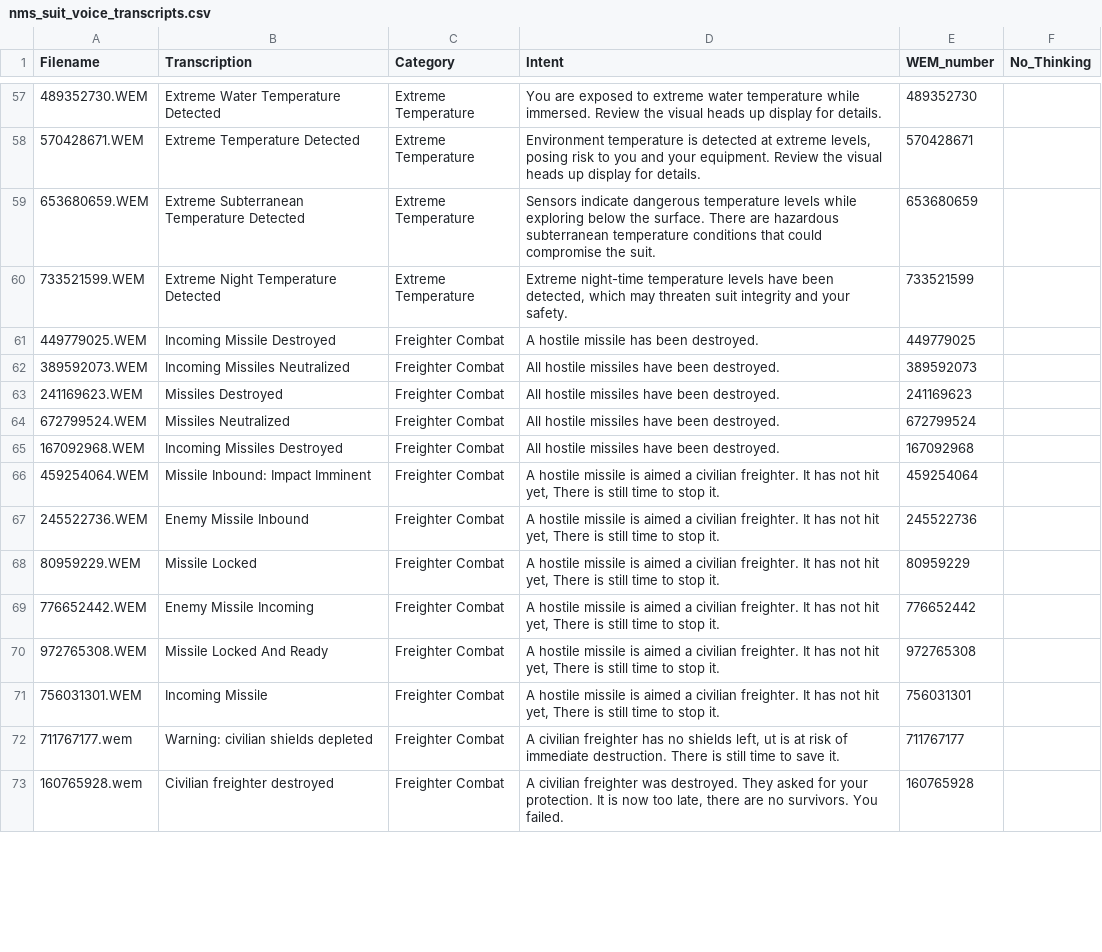
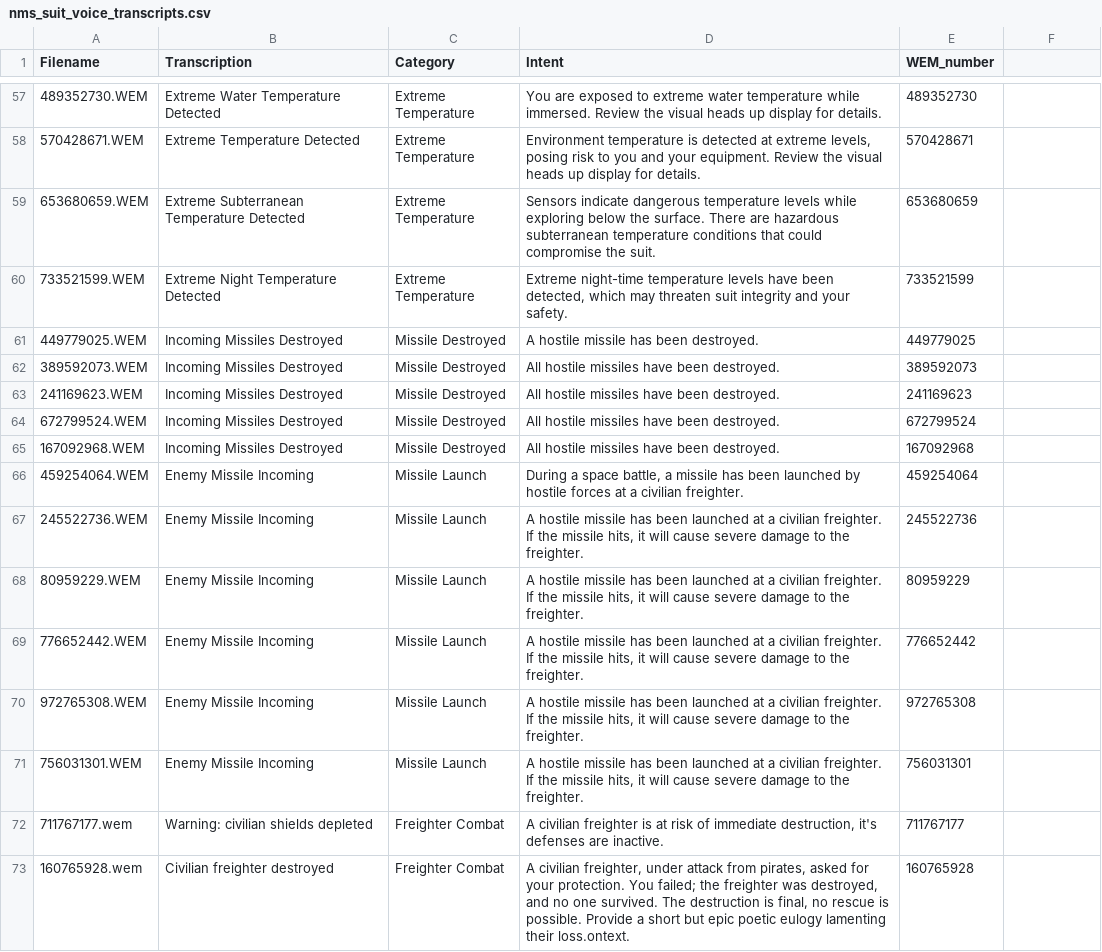
Before and after one commit to Bob-Harper/nms_dynamic_suit_voice, a CSV file: data/nms_suit_voice_transcripts.csv, drawn as a sheet; only a part is shown, gaps mark what is left out; the diff covers the shown part only.

```diff
--- a/data/nms_suit_voice_transcripts.csv
+++ b/data/nms_suit_voice_transcripts.csv
@@ -1 +1 @@
-Filename,Transcription,Category,Intent,WEM_number,No_Thinking
+Filename,Transcription,Category,Intent,WEM_number
@@ -61,13 +61,13 @@ Filename,Transcription,Category,Intent,WEM_number,No_Thinking
-449779025.WEM,Incoming Missile Destroyed,Freighter Combat,A hostile missile has been destroyed.,449779025,
-389592073.WEM,Incoming Missiles Neutralized,Freighter Combat,All hostile missiles have been destroyed.,389592073,
-241169623.WEM,Missiles Destroyed,Freighter Combat,All hostile missiles have been destroyed.,241169623,
-672799524.WEM,Missiles Neutralized,Freighter Combat,All hostile missiles have been destroyed.,672799524,
-167092968.WEM,Incoming Missiles Destroyed,Freighter Combat,All hostile missiles have been destroyed.,167092968,
-459254064.WEM,Missile Inbound: Impact Imminent,Freighter Combat,"A hostile missile is aimed a civilian freighter. It has not hit yet, There is still time to stop it.",459254064,
-245522736.WEM,Enemy Missile Inbound,Freighter Combat,"A hostile missile is aimed a civilian freighter. It has not hit yet, There is still time to stop it.",245522736,
-80959229.WEM,Missile Locked,Freighter Combat,"A hostile missile is aimed a civilian freighter. It has not hit yet, There is still time to stop it.",80959229,
-776652442.WEM,Enemy Missile Incoming,Freighter Combat,"A hostile missile is aimed a civilian freighter. It has not hit yet, There is still time to stop it.",776652442,
-972765308.WEM,Missile Locked And Ready,Freighter Combat,"A hostile missile is aimed a civilian freighter. It has not hit yet, There is still time to stop it.",972765308,
-756031301.WEM,Incoming Missile,Freighter Combat,"A hostile missile is aimed a civilian freighter. It has not hit yet, There is still time to stop it.",756031301,
-711767177.wem,Warning: civilian shields depleted,Freighter Combat,"A civilian freighter has no shields left, ut is at risk of immediate destruction.  There is still time to save it.",711767177,
-160765928.wem,Civilian freighter destroyed,Freighter Combat,"A civilian freighter was destroyed. They asked for your protection. It is now too late, there are no survivors. You failed.",160765928,
+449779025.WEM,Incoming Missiles Destroyed,Missile Destroyed,A hostile missile has been destroyed.,449779025
+389592073.WEM,Incoming Missiles Destroyed,Missile Destroyed,All hostile missiles have been destroyed.,389592073
+241169623.WEM,Incoming Missiles Destroyed,Missile Destroyed,All hostile missiles have been destroyed.,241169623
+672799524.WEM,Incoming Missiles Destroyed,Missile Destroyed,All hostile missiles have been destroyed.,672799524
+167092968.WEM,Incoming Missiles Destroyed,Missile Destroyed,All hostile missiles have been destroyed.,167092968
+459254064.WEM,Enemy Missile Incoming,Missile Launch,"During a space battle, a missile has been launched by hostile forces at a civilian freighter.  ",459254064
+245522736.WEM,Enemy Missile Incoming,Missile Launch,"A hostile missile has been launched at a civilian freighter.  If the missile hits, it will cause severe damage to the freighter.",245522736
+80959229.WEM,Enemy Missile Incoming,Missile Launch,"A hostile missile has been launched at a civilian freighter.  If the missile hits, it will cause severe damage to the freighter.",80959229
+776652442.WEM,Enemy Missile Incoming,Missile Launch,"A hostile missile has been launched at a civilian freighter.  If the missile hits, it will cause severe damage to the freighter.",776652442
+972765308.WEM,Enemy Missile Incoming,Missile Launch,"A hostile missile has been launched at a civilian freighter.  If the missile hits, it will cause severe damage to the freighter.",972765308
+756031301.WEM,Enemy Missile Incoming,Missile Launch,"A hostile missile has been launched at a civilian freighter.  If the missile hits, it will cause severe damage to the freighter.",756031301
+711767177.wem,Warning: civilian shields depleted,Freighter Combat,"A civilian freighter is at risk of immediate destruction, it's defenses are inactive.",711767177
+160765928.wem,Civilian freighter destroyed,Freighter Combat,"A civilian freighter, under attack from pirates, asked for your protection. You failed; the freighter was destroyed, and no one survived. The destruction is final, no rescue is possible. Provide a short but epic poetic eulogy lamenting their loss.ontext.",160765928
```
Also changed, not shown: 30 edited cells elsewhere in this file, 29 other files.
